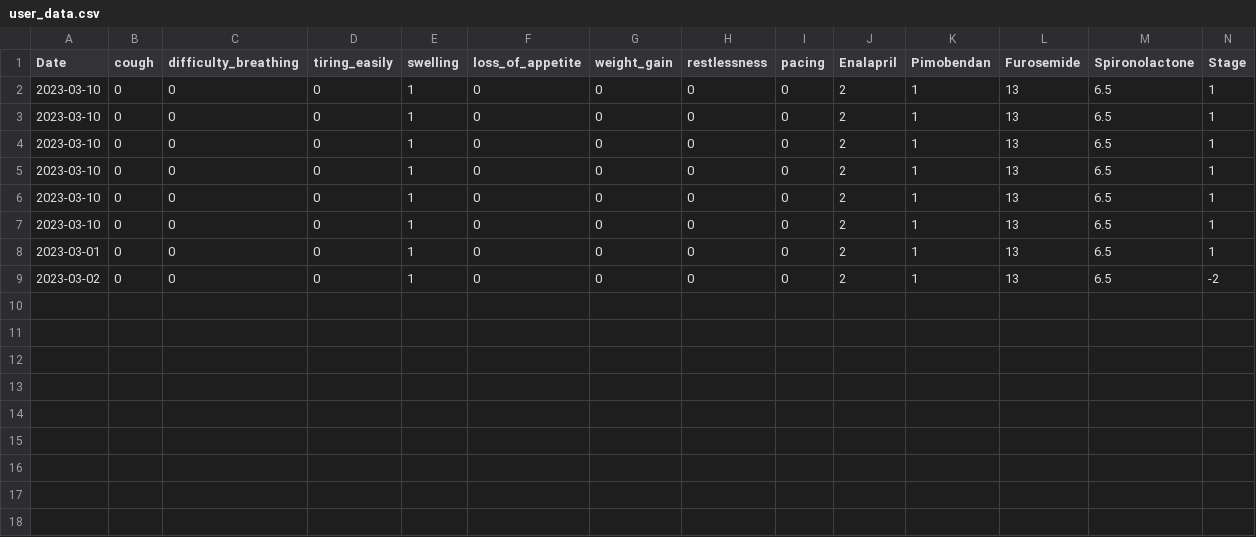
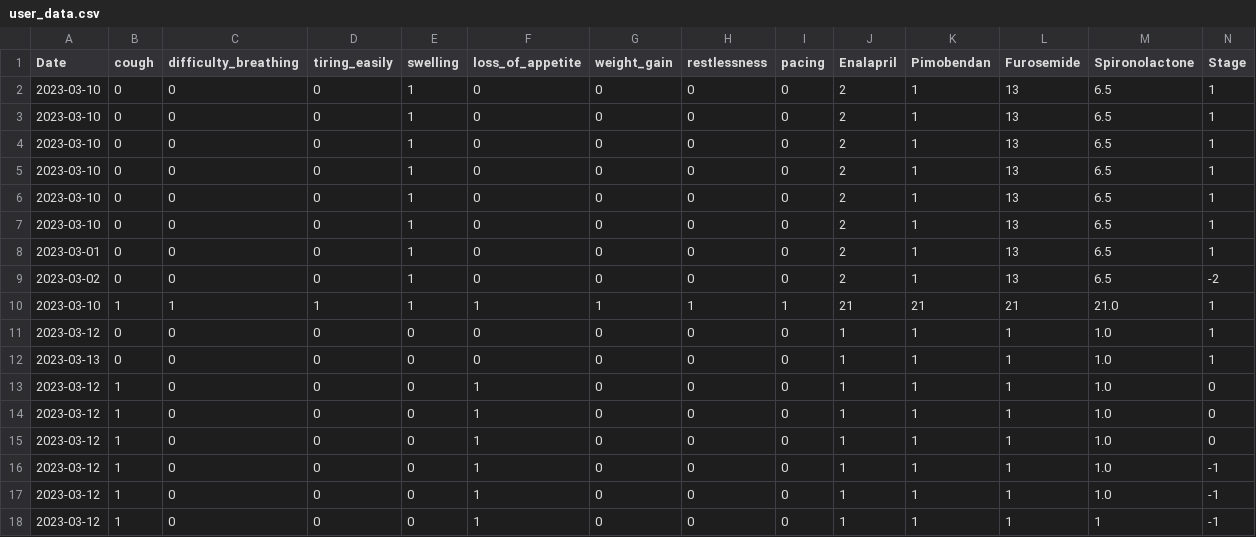
Before and after one commit to dewonlupin/MSProject-Final, a CSV file: Utilities/user_data.csv, drawn as a sheet; only a part is shown; rows hold the shown columns only; the diff names each change by its address in the sheet, - before the commit and + after, or states it on an @@ line.

```diff
--- a/Utilities/user_data.csv
+++ b/Utilities/user_data.csv
+row 10: 2023-03-10 | 1 | 1 | 1 | 1 | 1 | 1 | 1 | 1 | 21 | 21 | 21 | 21.0 | 1
+row 11: 2023-03-12 | 0 | 0 | 0 | 0 | 0 | 0 | 0 | 0 | 1 | 1 | 1 | 1.0 | 1
+row 12: 2023-03-13 | 0 | 0 | 0 | 0 | 0 | 0 | 0 | 0 | 1 | 1 | 1 | 1.0 | 1
+row 13: 2023-03-12 | 1 | 0 | 0 | 0 | 1 | 0 | 0 | 0 | 1 | 1 | 1 | 1.0 | 0
+row 14: 2023-03-12 | 1 | 0 | 0 | 0 | 1 | 0 | 0 | 0 | 1 | 1 | 1 | 1.0 | 0
+row 15: 2023-03-12 | 1 | 0 | 0 | 0 | 1 | 0 | 0 | 0 | 1 | 1 | 1 | 1.0 | 0
+row 16: 2023-03-12 | 1 | 0 | 0 | 0 | 1 | 0 | 0 | 0 | 1 | 1 | 1 | 1.0 | -1
+row 17: 2023-03-12 | 1 | 0 | 0 | 0 | 1 | 0 | 0 | 0 | 1 | 1 | 1 | 1.0 | -1
+row 18: 2023-03-12 | 1 | 0 | 0 | 0 | 1 | 0 | 0 | 0 | 1 | 1 | 1 | 1 | -1
```
Also changed, not shown: 4 other files.
